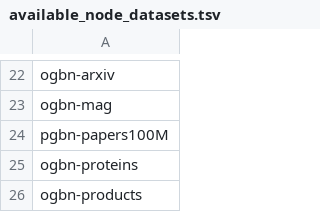
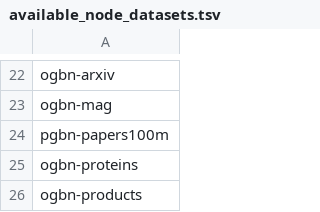
Before and after one commit to zhiqiangzhongddu/merging-graph, a TSV file: data/available_node_datasets.tsv, drawn as a sheet; only a part is shown, gaps mark what is left out.

Commit message:
rename ogbn 100m

```diff
--- a/data/available_node_datasets.tsv
+++ b/data/available_node_datasets.tsv
@@ -23,3 +23,3 @@ ogbn-arxiv
 ogbn-mag
-pgbn-papers100M
+pgbn-papers100m
 ogbn-proteins
```
